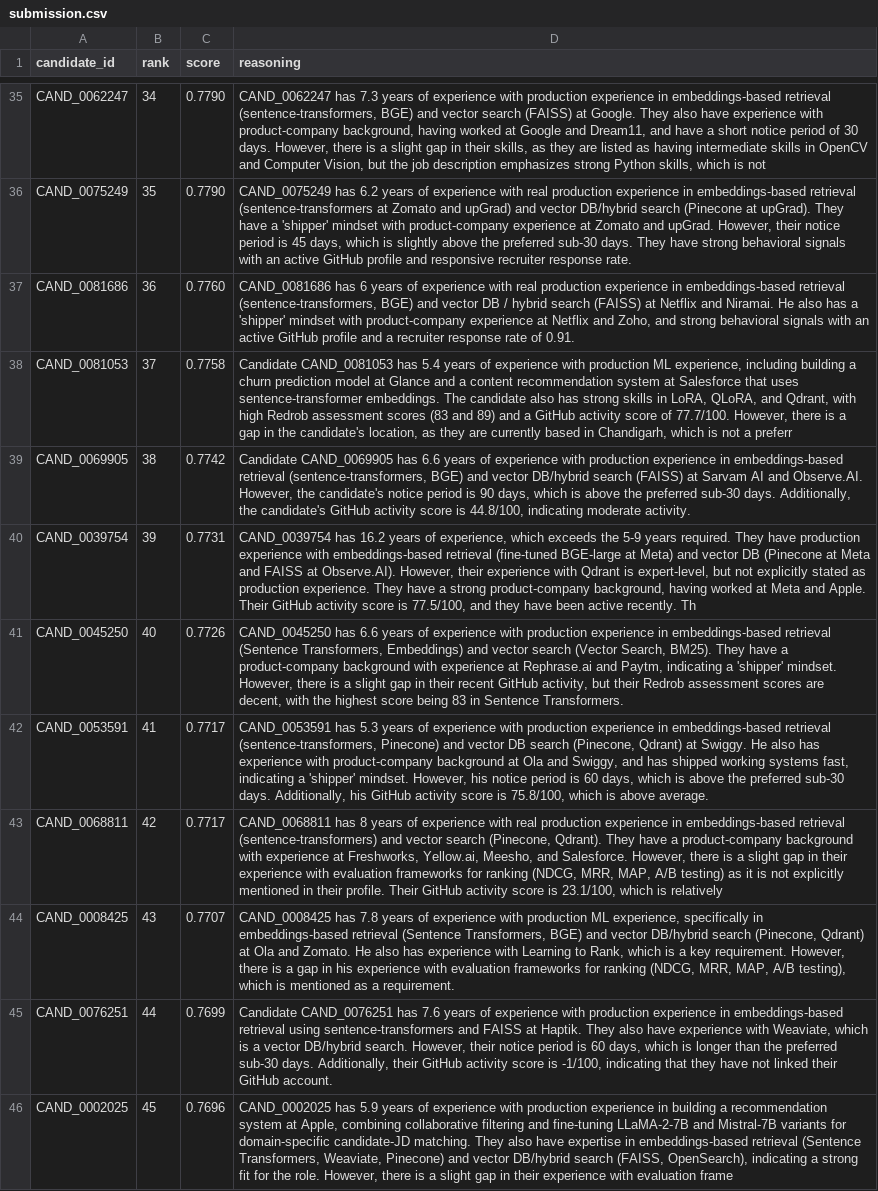
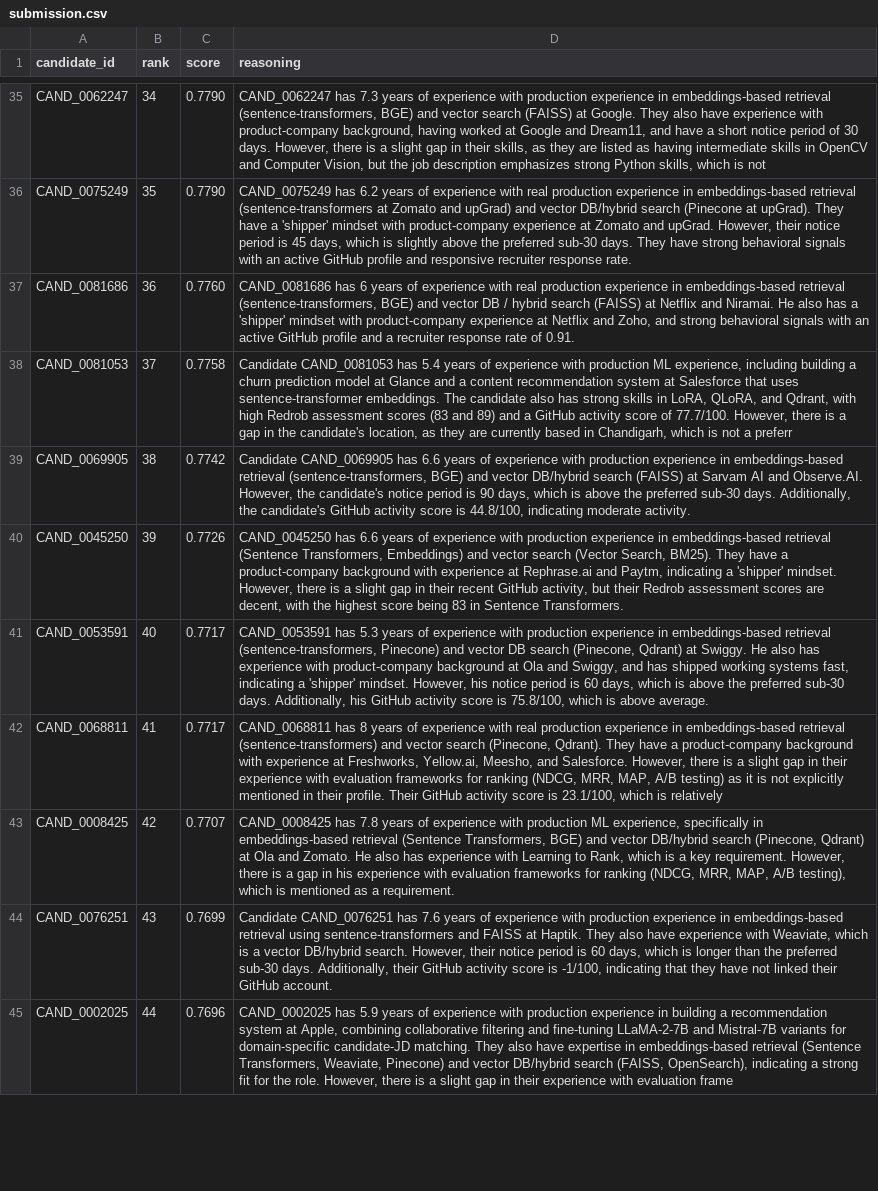
Before and after one commit to Vishal-V-D/The-Data-AI-Challenge, a CSV file: outputs/submission.csv, drawn as a sheet; only a part is shown, gaps mark what is left out; removed rows and columns are numbered as before the commit, all else as after; the diff covers the shown part only; the diff names each change by its address in the sheet, - before the commit and + after, or states it on an @@ line.

```diff
--- a/outputs/submission.csv
+++ b/outputs/submission.csv
-row 40: CAND_0039754 | 39 | 0.7731 | CAND_0039754 has 16.2 years of experience, which exceeds the 5-9 years required. They have production experience with embeddings-based retrieval (fine-tuned BGE-large at Meta) and vector DB (Pinecone at Meta and FAISS at Observe.AI). However, their experience with Qdrant is expert-level, but not explicitly stated as production experience. They have a strong product-company background, having worked at Meta and Apple. Their GitHub activity score is 77.5/100, and they have been active recently. Th
-B40 (rank): 40
+B40 (rank): 39
-B41 (rank): 41
+B41 (rank): 40
-B42 (rank): 42
+B42 (rank): 41
-B43 (rank): 43
+B43 (rank): 42
-B44 (rank): 44
+B44 (rank): 43
-B45 (rank): 45
+B45 (rank): 44
```
Also changed, not shown: 3 added rows, 2 removed rows and 53 edited cells elsewhere in this file, 1 other file.
